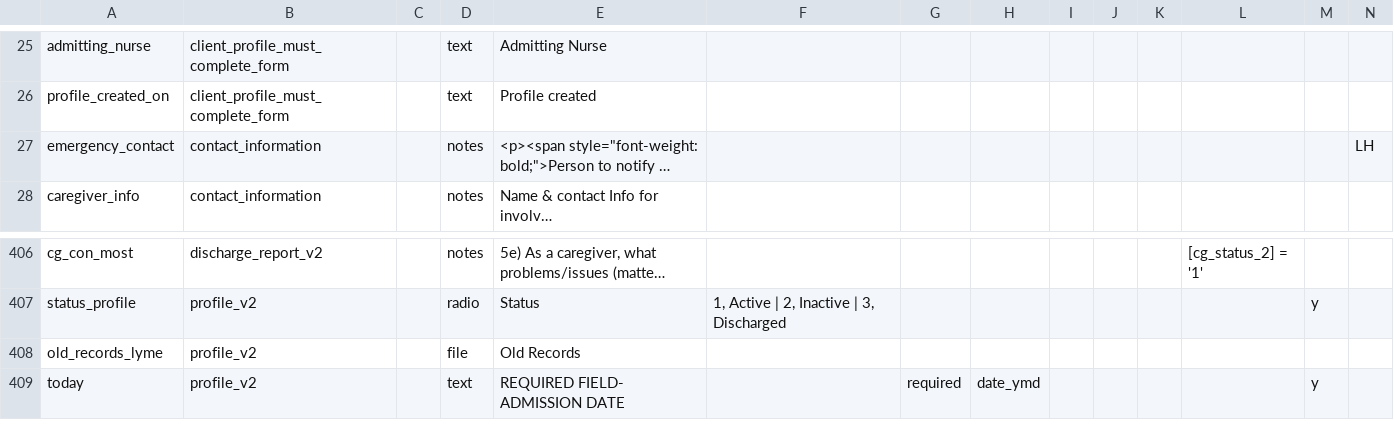
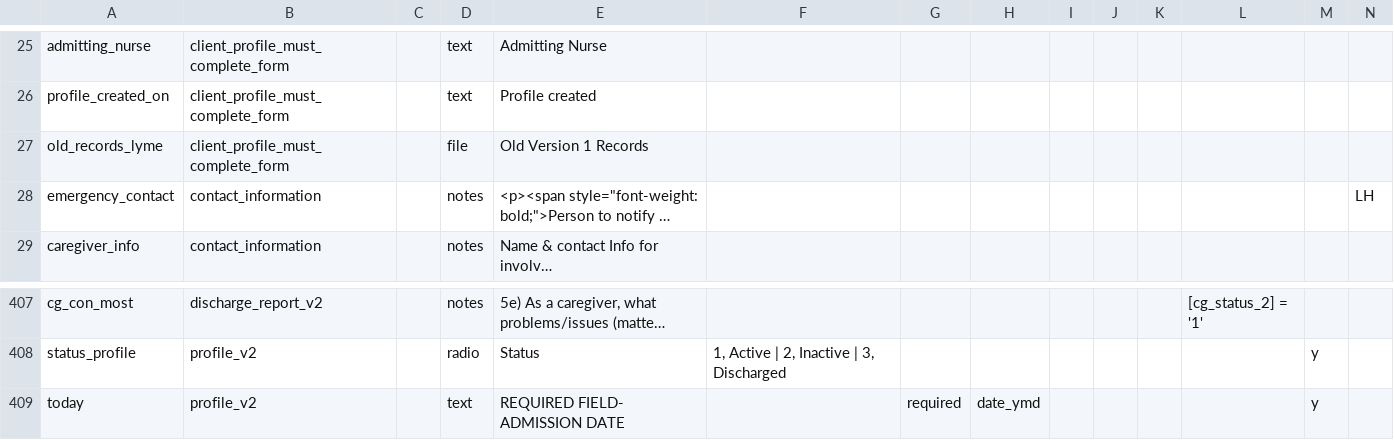
Before and after one commit to lcarlp/uvcnp, a CSV file: DataDictionary.csv, drawn as a sheet; only a part is shown, gaps mark what is left out; long unchanged cells end in …; removed rows and columns are numbered as before the commit, all else as after; rows hold the shown columns only; the diff names each change by its address in the sheet, - before the commit and + after, or states it on an @@ line.

Commit message:
old_records_lyme is a poorly named field that contains a file with old "Version 1" data for clients who existed at the time (late 2018?), one file for each client.
I moved that field to the new version 3 profile mainly at the request of Cindy Grigel, the Thetford Community Nurse.  It's at the very end, labeled "Old Version 1 Records", so that it will still be available when we switch to Version 3 (scheduled for July 12, 2020).

I wonder how hard it was to create/upload those files.  Perhaps I could do the same thing for some of the Version 2 data?

```diff
--- a/DataDictionary.csv
+++ b/DataDictionary.csv
+row 27: old_records_lyme | client_profile_must_complete_form |  | file | Old Version 1 Records
-row 408: old_records_lyme | profile_v2 |  | file | Old Records
```
